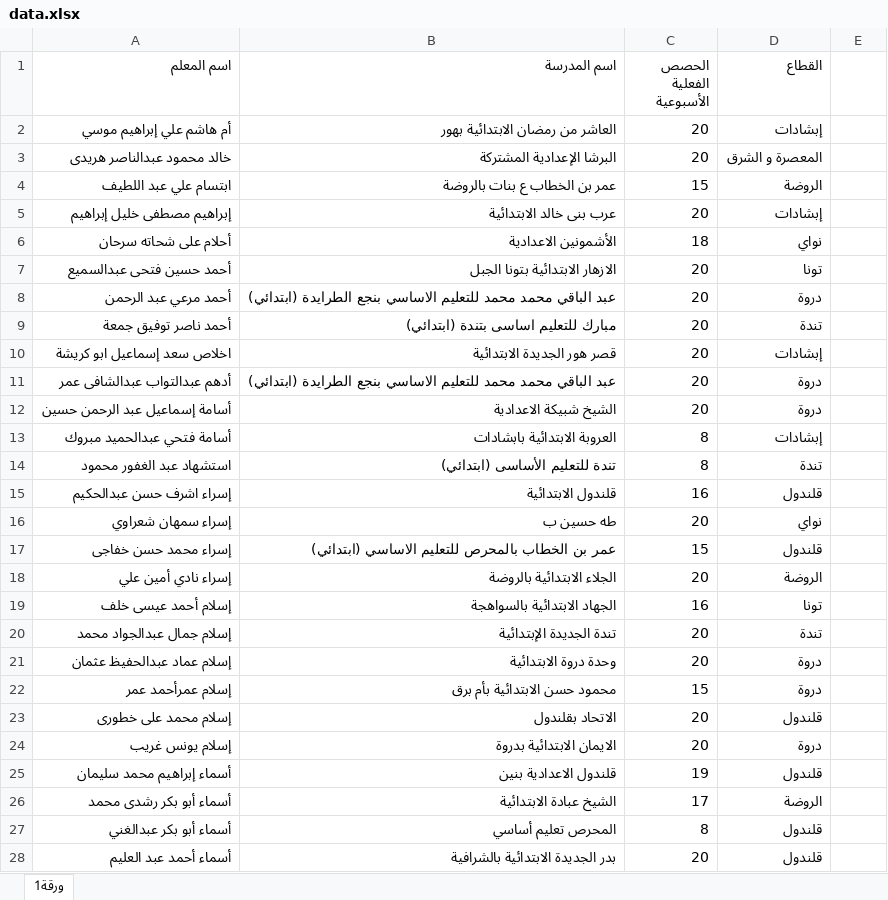
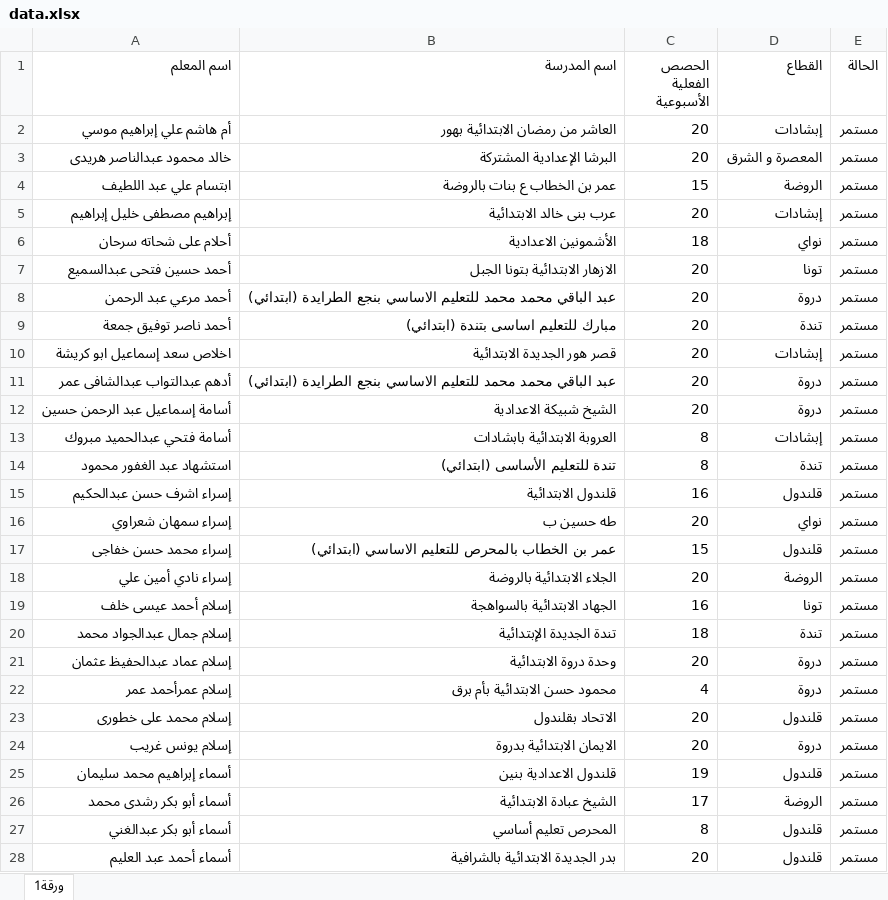
Before and after one commit to ciciolcairo-boop/teachers_data, an Excel workbook: data.xlsx, sheet ورقة1, drawn as a sheet; only a part is shown; values as stored, in another font and other column widths than the file's, no cell formats; charts and pictures not drawn; the diff covers the shown part only; the diff names each change by its address in the sheet, - before the commit and + after, or states it on an @@ line.

Commit message:
Add files via upload

```diff
--- a/data.xlsx (sheet ورقة1)
+++ b/data.xlsx (sheet ورقة1)
-E1: (empty)
+E1: الحالة
-E2:E28 (الحالة): (empty)
+E2:E28 (الحالة): مستمر
-C20 (الحصص الفعلية الأسبوعية): 20
+C20 (الحصص الفعلية الأسبوعية): 18
-C22 (الحصص الفعلية الأسبوعية): 15
+C22 (الحصص الفعلية الأسبوعية): 4
```
Also changed, not shown: 16 added rows, 22 removed rows and 784 edited cells elsewhere in this sheet, cell formats, charts or pictures.
